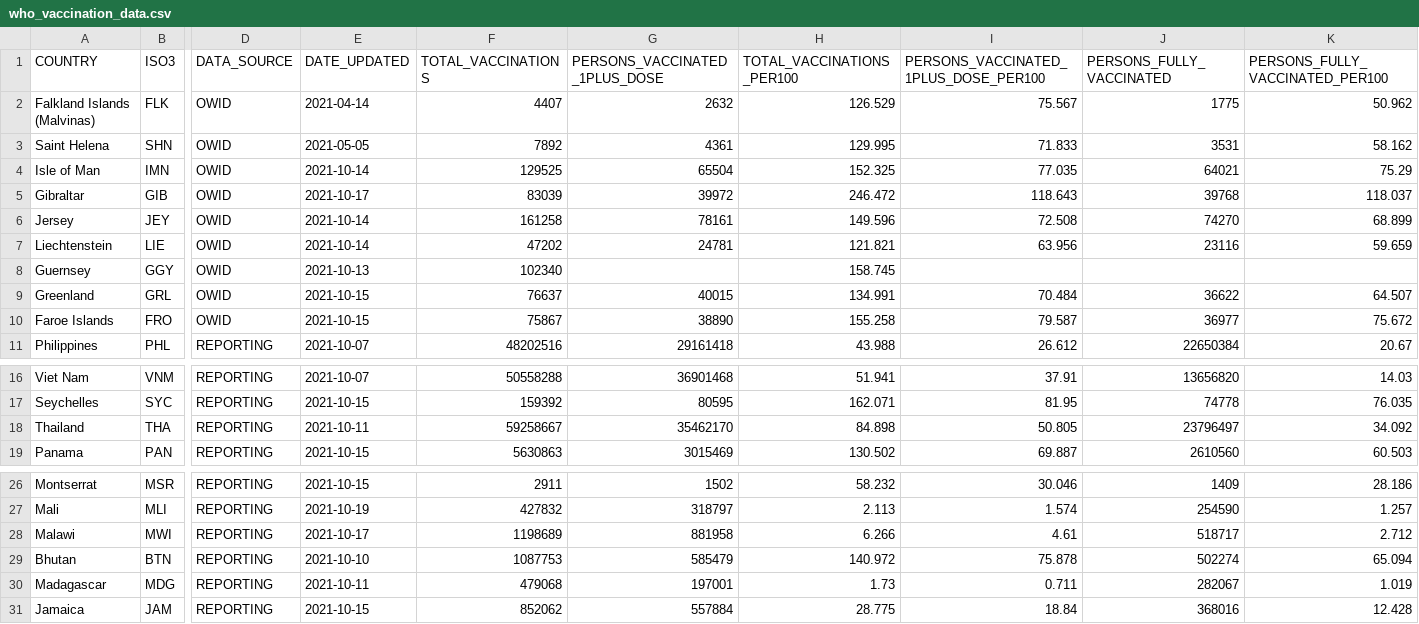
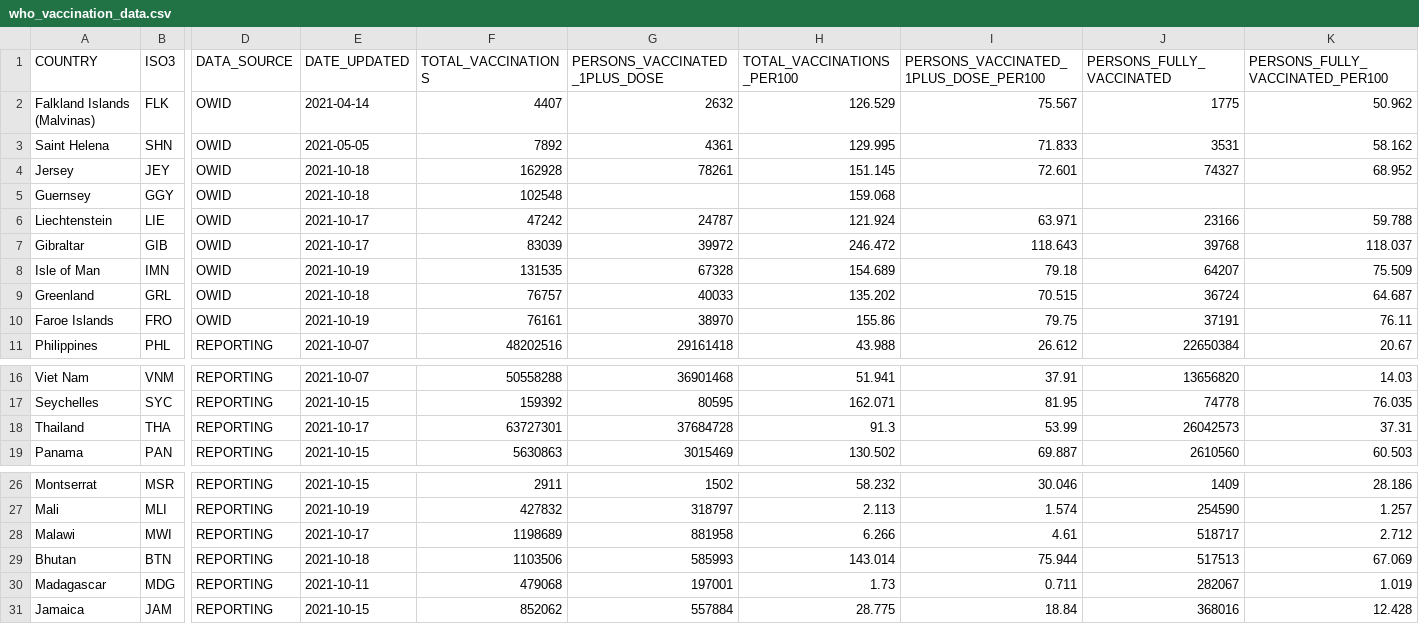
Before and after one commit to IFRCGo/ifrc-covid-dataviz, a CSV file: build/data/who_vaccination_data.csv, drawn as a sheet; only a part is shown, gaps mark what is left out; removed rows and columns are numbered as before the commit, all else as after; rows hold the shown columns only; the diff covers the shown part only; the diff names each change by its address in the sheet, - before the commit and + after, or states it on an @@ line.

Commit message:
Updated with latest data

```diff
--- a/build/data/who_vaccination_data.csv
+++ b/build/data/who_vaccination_data.csv
-row 4: Isle of Man | IMN | OWID | 2021-10-14 | 129525 | 65504 | 152.325 | 77.035 | 64021 | 75.29
+row 4: Jersey | JEY | OWID | 2021-10-18 | 162928 | 78261 | 151.145 | 72.601 | 74327 | 68.952
+row 5: Guernsey | GGY | OWID | 2021-10-18 | 102548 |  | 159.068
+row 6: Liechtenstein | LIE | OWID | 2021-10-17 | 47242 | 24787 | 121.924 | 63.971 | 23166 | 59.788
-row 6: Jersey | JEY | OWID | 2021-10-14 | 161258 | 78161 | 149.596 | 72.508 | 74270 | 68.899
-row 7: Liechtenstein | LIE | OWID | 2021-10-14 | 47202 | 24781 | 121.821 | 63.956 | 23116 | 59.659
-row 8: Guernsey | GGY | OWID | 2021-10-13 | 102340 |  | 158.745
+row 8: Isle of Man | IMN | OWID | 2021-10-19 | 131535 | 67328 | 154.689 | 79.18 | 64207 | 75.509
-E9 (DATE_UPDATED): 2021-10-15
+E9 (DATE_UPDATED): 2021-10-18
-F9 (TOTAL_VACCINATIONS): 76637
+F9 (TOTAL_VACCINATIONS): 76757
-G9 (PERSONS_VACCINATED_1PLUS_DOSE): 40015
+G9 (PERSONS_VACCINATED_1PLUS_DOSE): 40033
-H9 (TOTAL_VACCINATIONS_PER100): 134.991
+H9 (TOTAL_VACCINATIONS_PER100): 135.202
-I9: 70.484
+I9: 70.515
-J9 (PERSONS_FULLY_VACCINATED): 36622
+J9 (PERSONS_FULLY_VACCINATED): 36724
-K9 (PERSONS_FULLY_VACCINATED_PER100): 64.507
+K9 (PERSONS_FULLY_VACCINATED_PER100): 64.687
-E10 (DATE_UPDATED): 2021-10-15
+E10 (DATE_UPDATED): 2021-10-19
-F10 (TOTAL_VACCINATIONS): 75867
+F10 (TOTAL_VACCINATIONS): 76161
-G10 (PERSONS_VACCINATED_1PLUS_DOSE): 38890
+G10 (PERSONS_VACCINATED_1PLUS_DOSE): 38970
-H10 (TOTAL_VACCINATIONS_PER100): 155.258
+H10 (TOTAL_VACCINATIONS_PER100): 155.86
-I10: 79.587
+I10: 79.75
-J10 (PERSONS_FULLY_VACCINATED): 36977
+J10 (PERSONS_FULLY_VACCINATED): 37191
-K10 (PERSONS_FULLY_VACCINATED_PER100): 75.672
+K10 (PERSONS_FULLY_VACCINATED_PER100): 76.11
-E18 (DATE_UPDATED): 2021-10-11
+E18 (DATE_UPDATED): 2021-10-17
-F18 (TOTAL_VACCINATIONS): 59258667
+F18 (TOTAL_VACCINATIONS): 63727301
-G18 (PERSONS_VACCINATED_1PLUS_DOSE): 35462170
+G18 (PERSONS_VACCINATED_1PLUS_DOSE): 37684728
-H18 (TOTAL_VACCINATIONS_PER100): 84.898
+H18 (TOTAL_VACCINATIONS_PER100): 91.3
-I18: 50.805
+I18: 53.99
-J18 (PERSONS_FULLY_VACCINATED): 23796497
+J18 (PERSONS_FULLY_VACCINATED): 26042573
-K18 (PERSONS_FULLY_VACCINATED_PER100): 34.092
+K18 (PERSONS_FULLY_VACCINATED_PER100): 37.31
-E29 (DATE_UPDATED): 2021-10-10
+E29 (DATE_UPDATED): 2021-10-18
-F29 (TOTAL_VACCINATIONS): 1087753
+F29 (TOTAL_VACCINATIONS): 1103506
-G29 (PERSONS_VACCINATED_1PLUS_DOSE): 585479
+G29 (PERSONS_VACCINATED_1PLUS_DOSE): 585993
-H29 (TOTAL_VACCINATIONS_PER100): 140.972
+H29 (TOTAL_VACCINATIONS_PER100): 143.014
-I29: 75.878
+I29: 75.944
-J29 (PERSONS_FULLY_VACCINATED): 502274
+J29 (PERSONS_FULLY_VACCINATED): 517513
-K29 (PERSONS_FULLY_VACCINATED_PER100): 65.094
+K29 (PERSONS_FULLY_VACCINATED_PER100): 67.069
```
Also changed, not shown: 56 edited cells elsewhere in this file, public/data/who_vaccination_data.csv.
